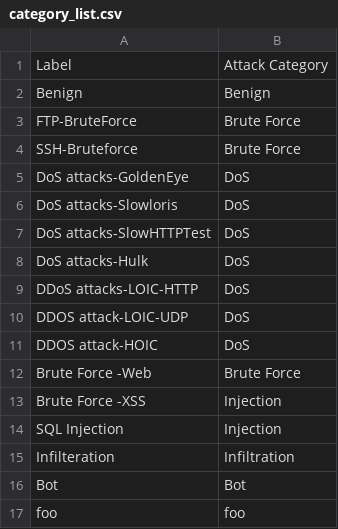
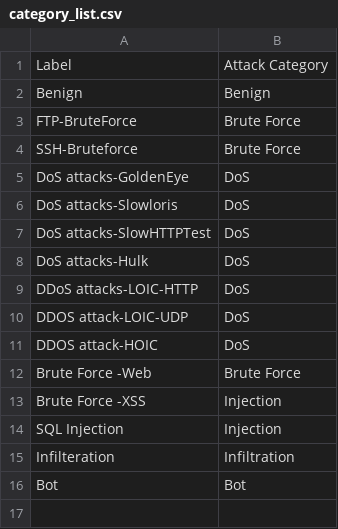
Before and after one commit to cazzopardi/FYP, a CSV file: data/CSE-CIC-IDS-2018/category_list.csv, drawn as a sheet; the diff names each change by its address in the sheet, - before the commit and + after, or states it on an @@ line.

```diff
--- a/data/CSE-CIC-IDS-2018/category_list.csv
+++ b/data/CSE-CIC-IDS-2018/category_list.csv
-row 17: foo | foo
```
Also changed, not shown: 1 other file.
